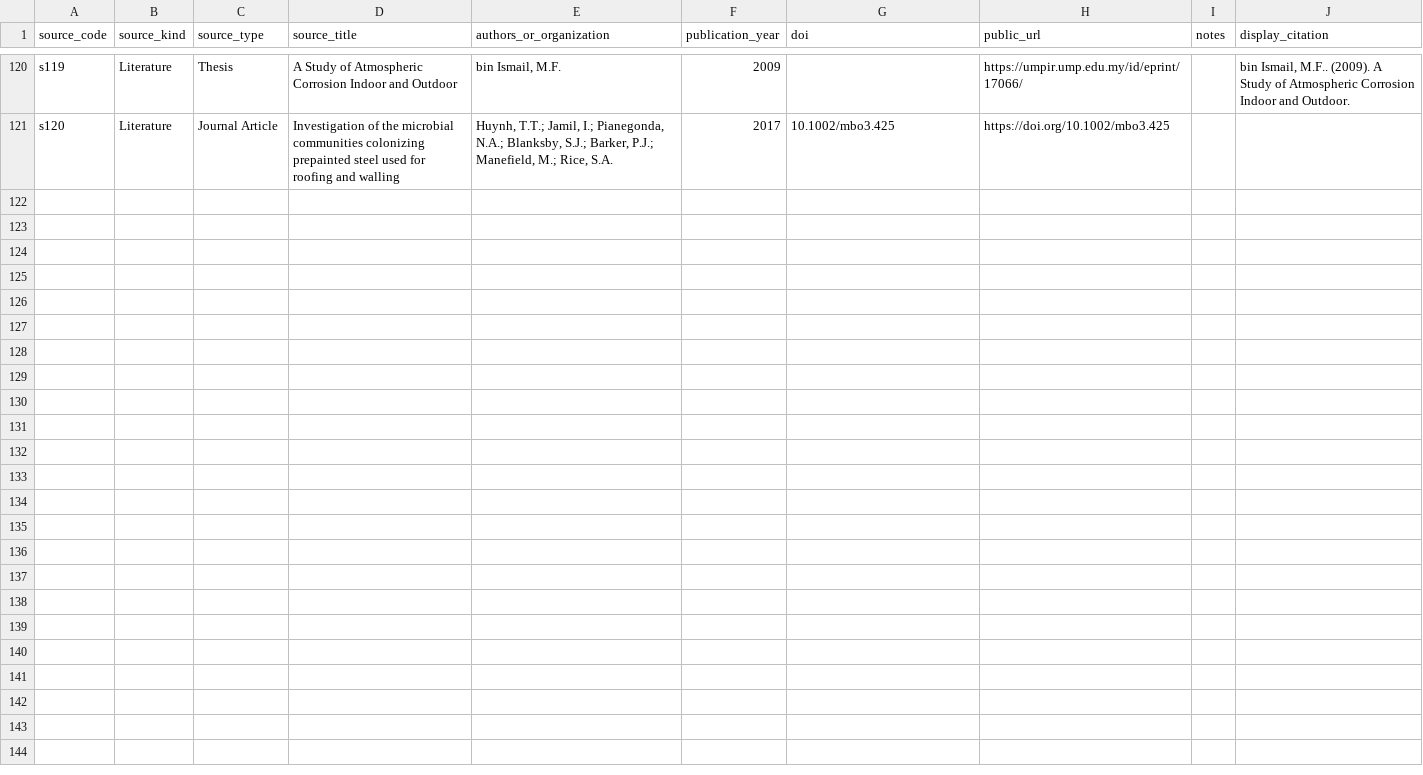
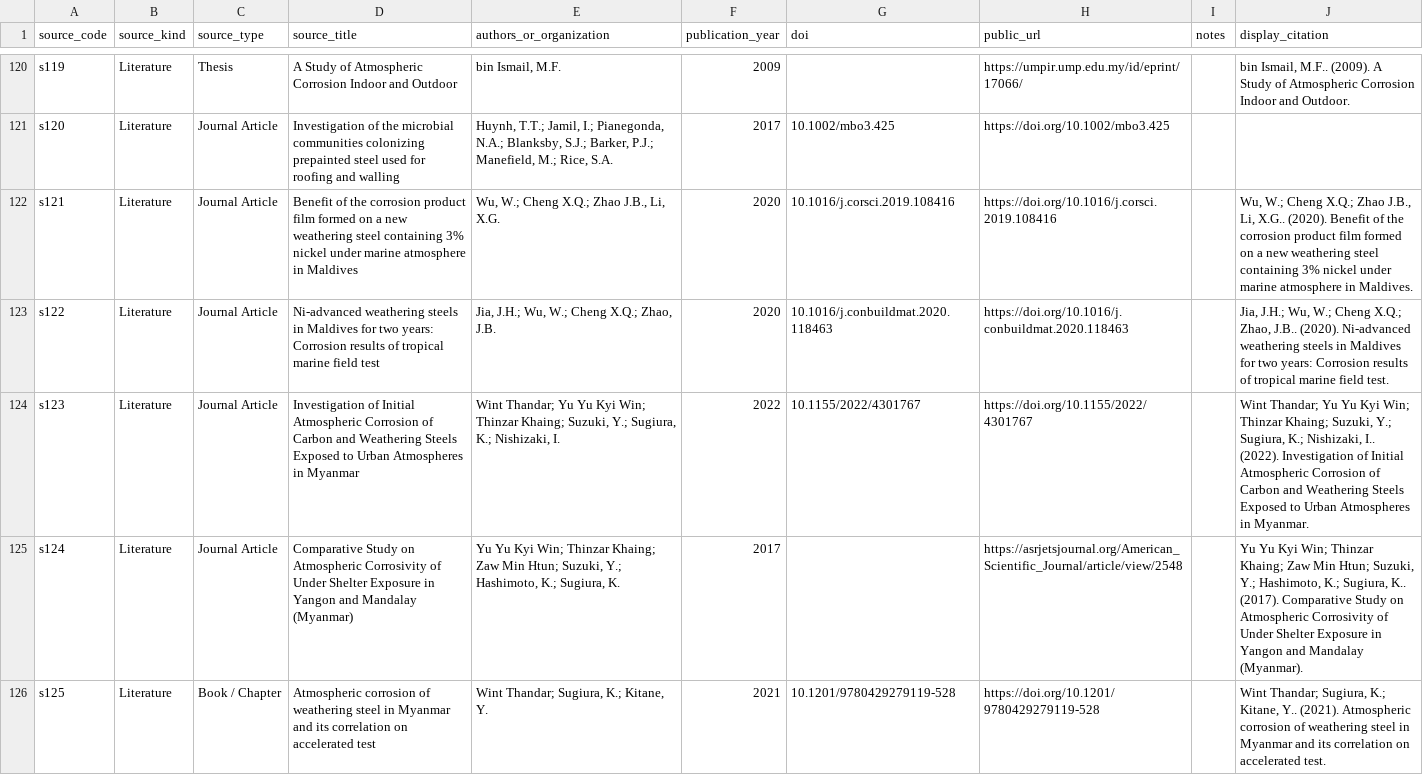
Before and after one commit to cbixx/global-corrosion-site-maps, a CSV file: data/sources_public.csv, drawn as a sheet; only a part is shown, gaps mark what is left out.

Commit message:
Update corrosion map website dataset

```diff
--- a/data/sources_public.csv
+++ b/data/sources_public.csv
@@ -121 +121,6 @@ s119,Literature,Thesis,A Study of Atmospheric Corrosion Indoor and Outdoor,"bin
 s120,Literature,Journal Article,Investigation of the microbial communities colonizing prepainted steel used for roofing and walling,"Huynh, T.T.; Jamil, I.; Pianegonda, N.A.; Blanksby, S.J.; Barker, P.J.; Manefield, M.; Rice, S.A.",2017,10.1002/mbo3.425,https://doi.org/10.1002/mbo3.425,,
+s121,Literature,Journal Article,Benefit of the corrosion product film formed on a new weathering steel containing 3% nickel under marine atmosphere in Maldives,"Wu, W.; Cheng X.Q.; Zhao J.B., Li, X.G.",2020,10.1016/j.corsci.2019.108416,https://doi.org/10.1016/j.corsci.2019.108416,,"Wu, W.; Cheng X.Q.; Zhao J.B., Li, X.G.. (2020). Benefit of the corrosion product film formed on a new weathering steel containing 3% nickel under marine atmosphere in Maldives."
+s122,Literature,Journal Article,Ni-advanced weathering steels in Maldives for two years: Corrosion results of tropical marine field test,"Jia, J.H.; Wu, W.; Cheng X.Q.; Zhao, J.B.",2020,10.1016/j.conbuildmat.2020.118463,https://doi.org/10.1016/j.conbuildmat.2020.118463,,"Jia, J.H.; Wu, W.; Cheng X.Q.; Zhao, J.B.. (2020). Ni-advanced weathering steels in Maldives for two years: Corrosion results of tropical marine field test."
+s123,Literature,Journal Article,Investigation of Initial Atmospheric Corrosion of Carbon and Weathering Steels Exposed to Urban Atmospheres in Myanmar,"Wint Thandar; Yu Yu Kyi Win; Thinzar Khaing; Suzuki, Y.; Sugiura, K.; Nishizaki, I.",2022,10.1155/2022/4301767,https://doi.org/10.1155/2022/4301767,,"Wint Thandar; Yu Yu Kyi Win; Thinzar Khaing; Suzuki, Y.; Sugiura, K.; Nishizaki, I.. (2022). Investigation of Initial Atmospheric Corrosion of Carbon and Weathering Steels Exposed to Urban Atmospheres in Myanmar."
+s124,Literature,Journal Article,Comparative Study on Atmospheric Corrosivity of Under Shelter Exposure in Yangon and Mandalay (Myanmar),"Yu Yu Kyi Win; Thinzar Khaing; Zaw Min Htun; Suzuki, Y.; Hashimoto, K.; Sugiura, K.",2017,,https://asrjetsjournal.org/American_Scientific_Journal/article/view/2548,,"Yu Yu Kyi Win; Thinzar Khaing; Zaw Min Htun; Suzuki, Y.; Hashimoto, K.; Sugiura, K.. (2017). Comparative Study on Atmospheric Corrosivity of Under Shelter Exposure in Yangon and Mandalay (Myanmar)."
+s125,Literature,Book / Chapter,Atmospheric corrosion of weathering steel in Myanmar and its correlation on accelerated test,"Wint Thandar; Sugiura, K.; Kitane, Y.",2021,10.1201/9780429279119-528,https://doi.org/10.1201/9780429279119-528,,"Wint Thandar; Sugiura, K.; Kitane, Y.. (2021). Atmospheric corrosion of weathering steel in Myanmar and its correlation on accelerated test."
```
